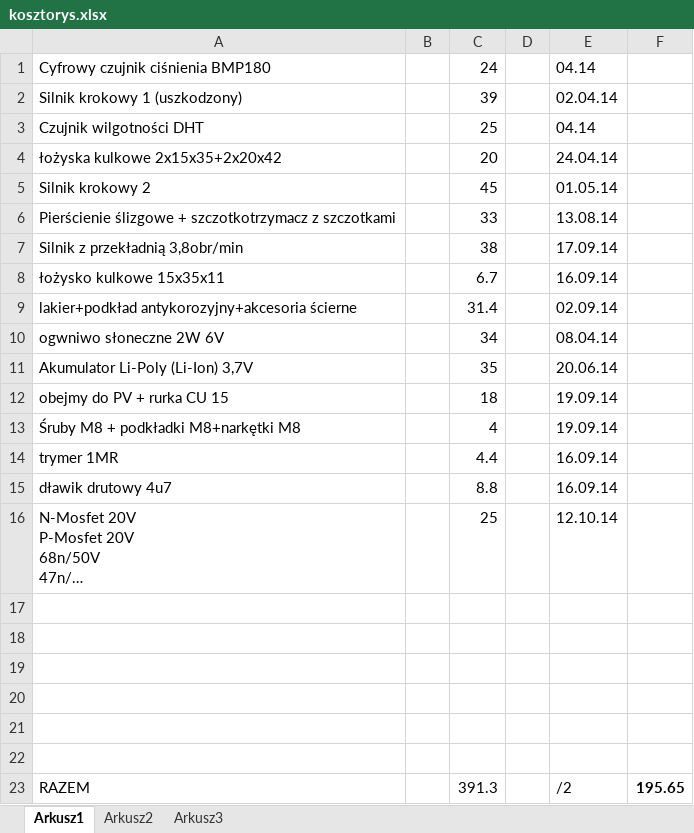
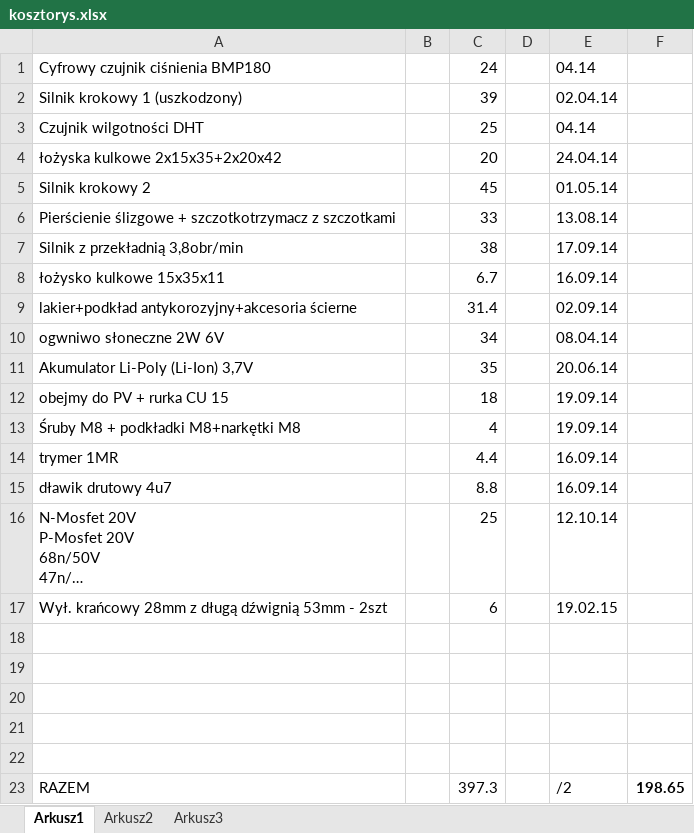
Before and after one commit to igbt6/WeatherStationProject, an Excel workbook: kosztorys.xlsx, sheet Arkusz1, drawn as a sheet; long unchanged cells end in …; values as stored, in another font and other column widths than the file's, no borders; removed rows and columns are numbered as before the commit, all else as after; the diff names each change by its address in the sheet, - before the commit and + after, or states it on an @@ line.

```diff
--- a/kosztorys.xlsx (sheet Arkusz1)
+++ b/kosztorys.xlsx (sheet Arkusz1)
+row 17: Wył. krańcowy 28mm z długą dźwignią 53mm - 2szt |  | 6 |  | 19.02.15
-row 22: (empty)
-C23: 391.3
+C23: 397.3
-F23: 195.65
+F23: 198.65
```
Also changed, not shown: 9 other files.
